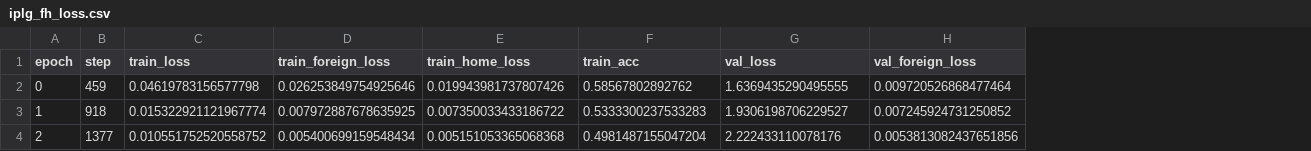
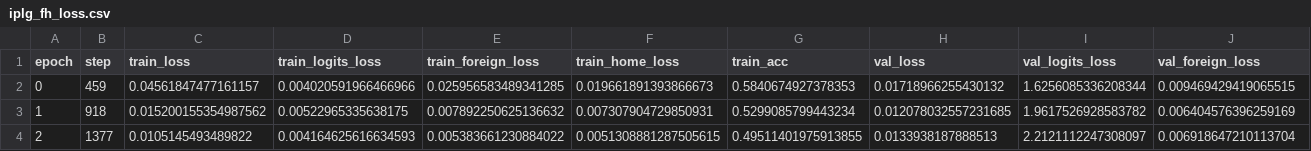
Before and after one commit to maximoskp/IdentityPreservingLatentGuidance, a CSV file: results/iplg/iplg_fh_loss.csv, drawn as a sheet; only a part is shown; addresses are those after the commit; the diff covers the shown part only; the diff names each change by its address in the sheet, - before the commit and + after, or states it on an @@ line.

```diff
--- a/results/iplg/iplg_fh_loss.csv
+++ b/results/iplg/iplg_fh_loss.csv
+column D (train_logits_loss), rows 2-4: 0.004020591966466966 | 0.00522965335638175 | 0.004164625616634593
+column I (val_logits_loss), rows 2-4: 1.6256085336208344 | 1.9617526928583782 | 2.2121112247308097
-C2 (train_loss): 0.04619783156577798
+C2 (train_loss): 0.04561847477161157
-E2 (train_foreign_loss): 0.026253849754925646
+E2 (train_foreign_loss): 0.025956583489341285
-F2 (train_home_loss): 0.019943981737807426
+F2 (train_home_loss): 0.019661891393866673
-G2 (train_acc): 0.58567802892762
+G2 (train_acc): 0.5840674927378353
-H2 (val_loss): 1.6369435290495555
+H2 (val_loss): 0.01718966255430132
-J2 (val_foreign_loss): 0.009720526868477464
+J2 (val_foreign_loss): 0.009469429419065515
-C3 (train_loss): 0.015322921121967774
+C3 (train_loss): 0.015200155354987562
-E3 (train_foreign_loss): 0.007972887678635925
+E3 (train_foreign_loss): 0.007892250625136632
-F3 (train_home_loss): 0.007350033433186722
+F3 (train_home_loss): 0.007307904729850931
-G3 (train_acc): 0.5333300237533283
+G3 (train_acc): 0.5299085799443234
-H3 (val_loss): 1.9306198706229527
+H3 (val_loss): 0.012078032557231685
-J3 (val_foreign_loss): 0.007245924731250852
+J3 (val_foreign_loss): 0.006404576396259169
-C4 (train_loss): 0.010551752520558752
+C4 (train_loss): 0.0105145493489822
-E4 (train_foreign_loss): 0.005400699159548434
+E4 (train_foreign_loss): 0.005383661230884022
-F4 (train_home_loss): 0.005151053365068368
+F4 (train_home_loss): 0.0051308881287505615
-G4 (train_acc): 0.4981487155047204
+G4 (train_acc): 0.49511401975913855
-H4 (val_loss): 2.222433110078176
+H4 (val_loss): 0.0133938187888513
-J4 (val_foreign_loss): 0.0053813082437651856
+J4 (val_foreign_loss): 0.006918647210113704
```
Also changed, not shown: 7 removed rows and 80 edited cells elsewhere in this file, results/iplg/iplg_f_loss.csv, results/iplg/iplg_fhl_loss.csv, 6 other files.
